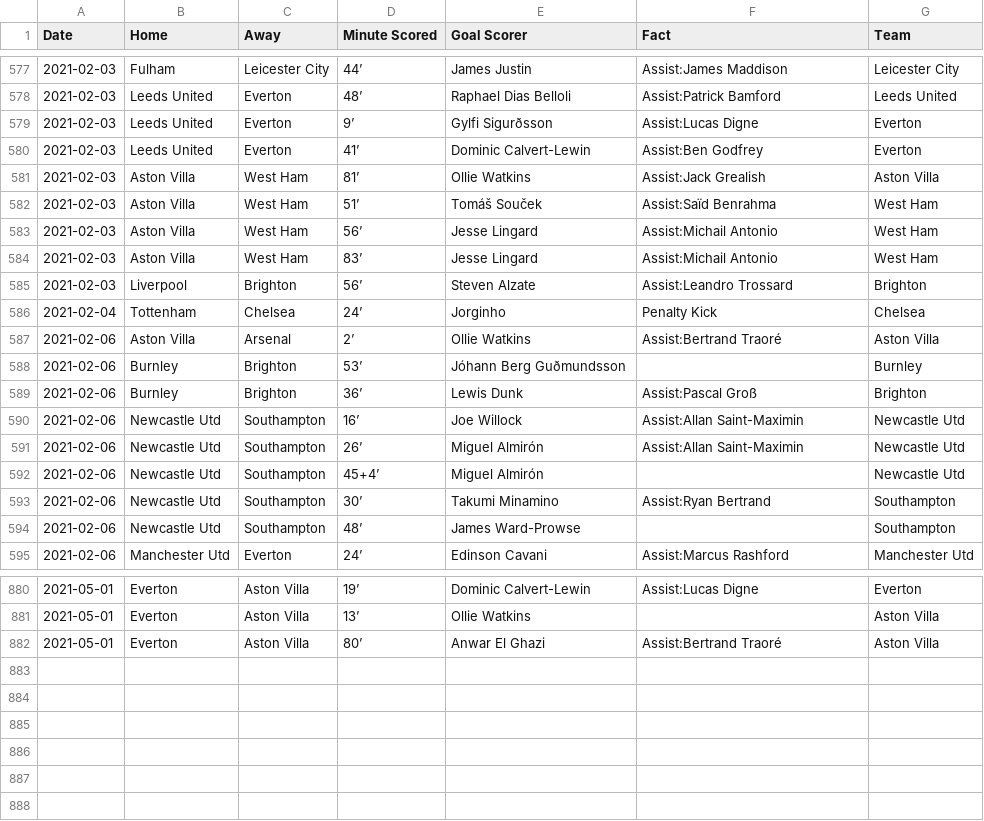
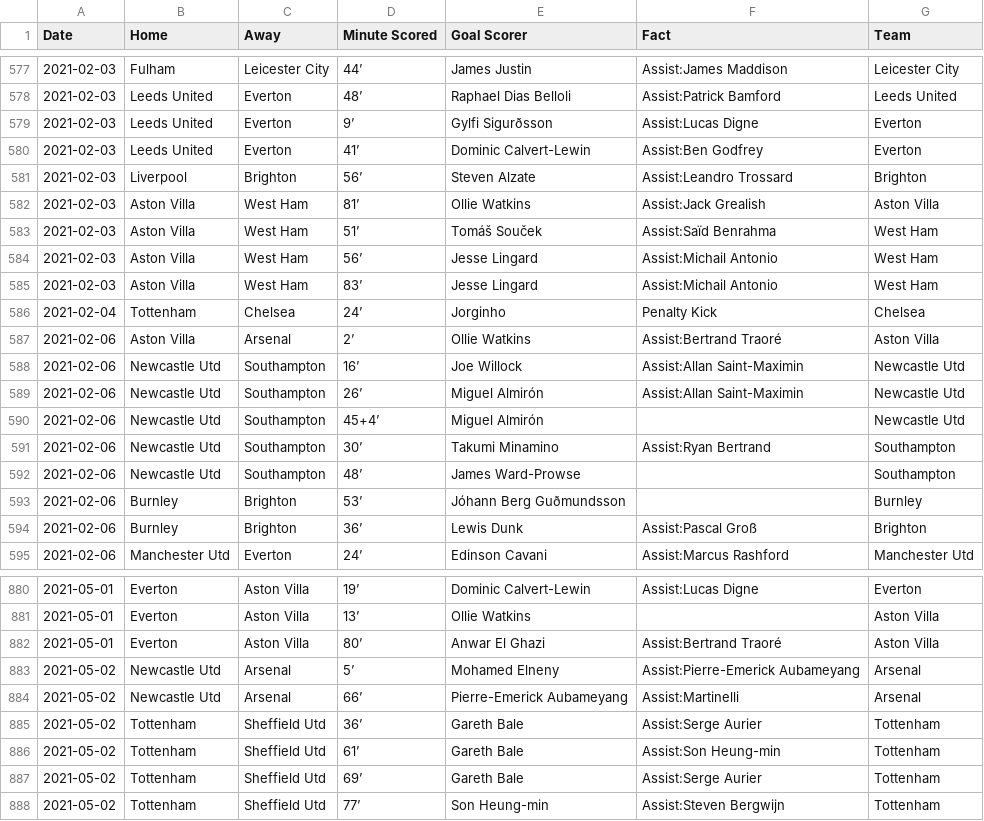
Before and after one commit to marvel308/marvel308.github.io, a CSV file: data.csv, drawn as a sheet; only a part is shown, gaps mark what is left out.

```diff
--- a/data.csv
+++ b/data.csv
@@ -580,2 +580,3 @@ Date,Home,Away,Minute Scored,Goal Scorer,Fact,Team
 2021-02-03,Leeds United,Everton,41’,Dominic Calvert-Lewin,Assist:Ben Godfrey,Everton
+2021-02-03,Liverpool,Brighton,56’,Steven Alzate,Assist:Leandro Trossard,Brighton
 2021-02-03,Aston Villa,West Ham,81’,Ollie Watkins,Assist:Jack Grealish,Aston Villa
@@ -584,7 +585,4 @@ Date,Home,Away,Minute Scored,Goal Scorer,Fact,Team
 2021-02-03,Aston Villa,West Ham,83’,Jesse Lingard,Assist:Michail Antonio,West Ham
-2021-02-03,Liverpool,Brighton,56’,Steven Alzate,Assist:Leandro Trossard,Brighton
 2021-02-04,Tottenham,Chelsea,24’,Jorginho,Penalty Kick,Chelsea
 2021-02-06,Aston Villa,Arsenal,2’,Ollie Watkins,Assist:Bertrand Traoré,Aston Villa
-2021-02-06,Burnley,Brighton,53’,Jóhann Berg Guðmundsson,,Burnley
-2021-02-06,Burnley,Brighton,36’,Lewis Dunk,Assist:Pascal Groß,Brighton
 2021-02-06,Newcastle Utd,Southampton,16’,Joe Willock,Assist:Allan Saint-Maximin,Newcastle Utd
@@ -594,2 +592,4 @@ Date,Home,Away,Minute Scored,Goal Scorer,Fact,Team
 2021-02-06,Newcastle Utd,Southampton,48’,James Ward-Prowse,,Southampton
+2021-02-06,Burnley,Brighton,53’,Jóhann Berg Guðmundsson,,Burnley
+2021-02-06,Burnley,Brighton,36’,Lewis Dunk,Assist:Pascal Groß,Brighton
 2021-02-06,Manchester Utd,Everton,24’,Edinson Cavani,Assist:Marcus Rashford,Manchester Utd
@@ -882 +882,7 @@ Date,Home,Away,Minute Scored,Goal Scorer,Fact,Team
 2021-05-01,Everton,Aston Villa,80’,Anwar El Ghazi,Assist:Bertrand Traoré,Aston Villa
+2021-05-02,Newcastle Utd,Arsenal,5’,Mohamed Elneny,Assist:Pierre-Emerick Aubameyang,Arsenal
+2021-05-02,Newcastle Utd,Arsenal,66’,Pierre-Emerick Aubameyang,Assist:Martinelli,Arsenal
+2021-05-02,Tottenham,Sheffield Utd,36’,Gareth Bale,Assist:Serge Aurier,Tottenham
+2021-05-02,Tottenham,Sheffield Utd,61’,Gareth Bale,Assist:Son Heung-min,Tottenham
+2021-05-02,Tottenham,Sheffield Utd,69’,Gareth Bale,Assist:Serge Aurier,Tottenham
+2021-05-02,Tottenham,Sheffield Utd,77’,Son Heung-min,Assist:Steven Bergwijn,Tottenham
```
Also changed, not shown: critical_data.csv.
